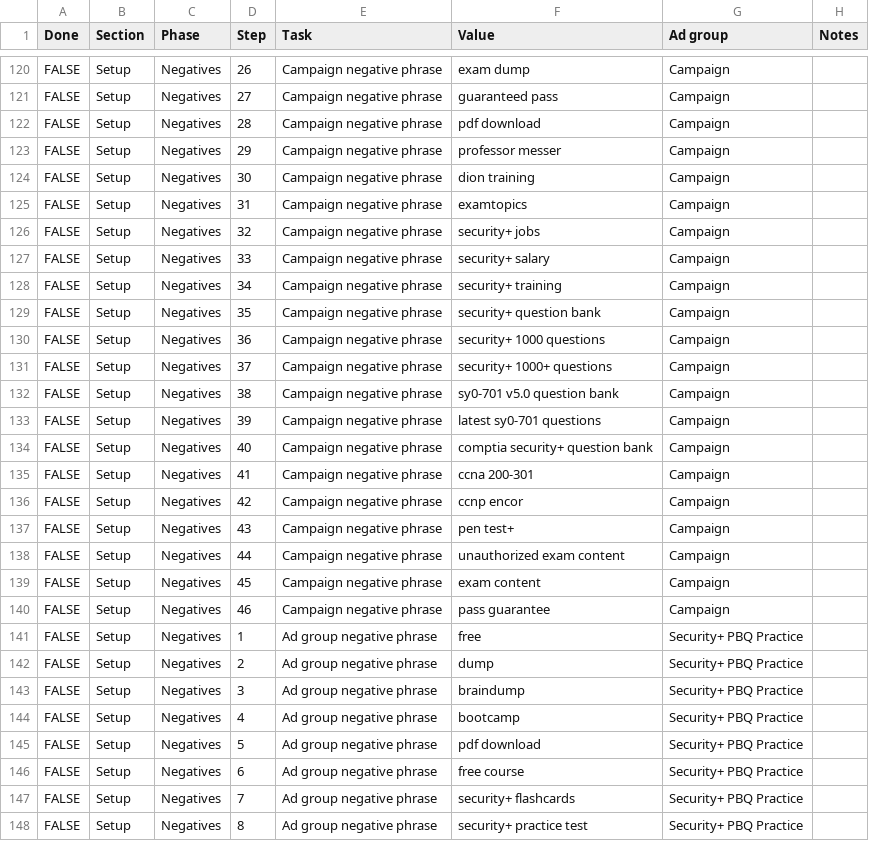
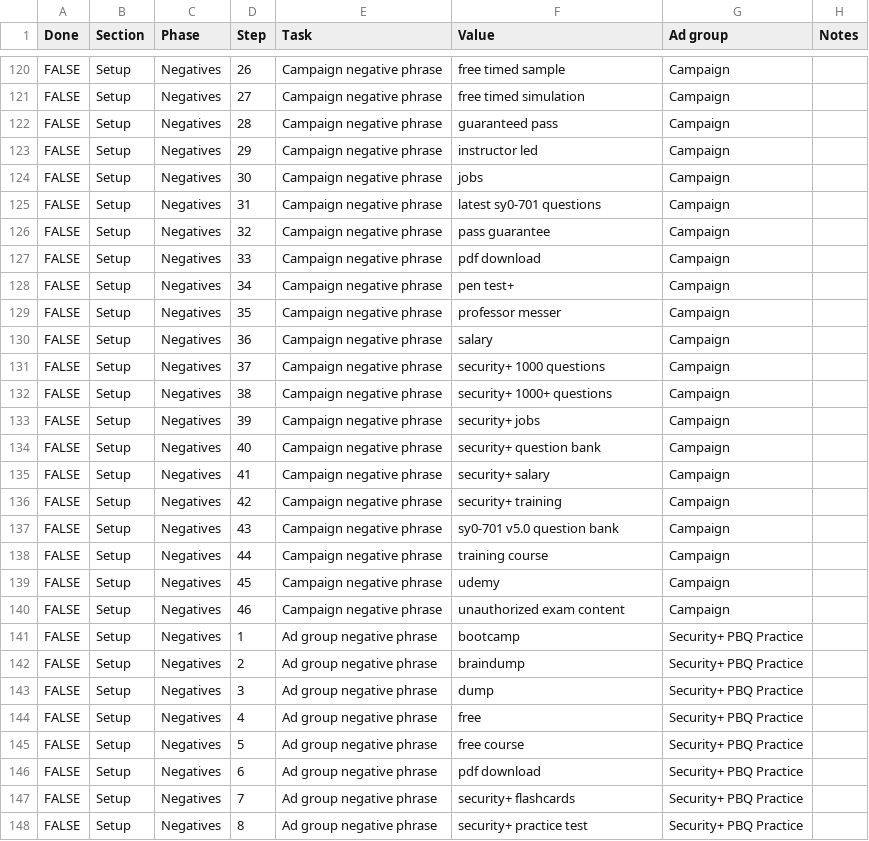
Before and after one commit to georgecwerbacher-sys/becertifiedtoday-main, a CSV file: marketing-research/Sec+ Campaign/secplus-campaign-checklist.csv, drawn as a sheet; only a part is shown, gaps mark what is left out; the diff covers the shown part only; the diff names each change by its address in the sheet, - before the commit and + after, or states it on an @@ line.

```diff
--- a/marketing-research/Sec+ Campaign/secplus-campaign-checklist.csv
+++ b/marketing-research/Sec+ Campaign/secplus-campaign-checklist.csv
-F120 (Value): exam dump
+F120 (Value): free timed sample
-F121 (Value): guaranteed pass
+F121 (Value): free timed simulation
-F122 (Value): pdf download
+F122 (Value): guaranteed pass
-F123 (Value): professor messer
+F123 (Value): instructor led
-F124 (Value): dion training
+F124 (Value): jobs
-F125 (Value): examtopics
+F125 (Value): latest sy0-701 questions
-F126 (Value): security+ jobs
+F126 (Value): pass guarantee
-F127 (Value): security+ salary
+F127 (Value): pdf download
-F128 (Value): security+ training
+F128 (Value): pen test+
-F129 (Value): security+ question bank
+F129 (Value): professor messer
-F130 (Value): security+ 1000 questions
+F130 (Value): salary
-F131 (Value): security+ 1000+ questions
+F131 (Value): security+ 1000 questions
-F132 (Value): sy0-701 v5.0 question bank
+F132 (Value): security+ 1000+ questions
-F133 (Value): latest sy0-701 questions
+F133 (Value): security+ jobs
-F134 (Value): comptia security+ question bank
+F134 (Value): security+ question bank
-F135 (Value): ccna 200-301
+F135 (Value): security+ salary
-F136 (Value): ccnp encor
+F136 (Value): security+ training
-F137 (Value): pen test+
+F137 (Value): sy0-701 v5.0 question bank
-F138 (Value): unauthorized exam content
+F138 (Value): training course
-F139 (Value): exam content
+F139 (Value): udemy
-F140 (Value): pass guarantee
+F140 (Value): unauthorized exam content
-F141 (Value): free
+F141 (Value): bootcamp
-F142 (Value): dump
+F142 (Value): braindump
-F143 (Value): braindump
+F143 (Value): dump
-F144 (Value): bootcamp
+F144 (Value): free
-F145 (Value): pdf download
+F145 (Value): free course
-F146 (Value): free course
+F146 (Value): pdf download
```
Also changed, not shown: 39 edited cells elsewhere in this file, marketing-research/Sec+ Campaign/secplus-keywords.csv, 16 other files.
